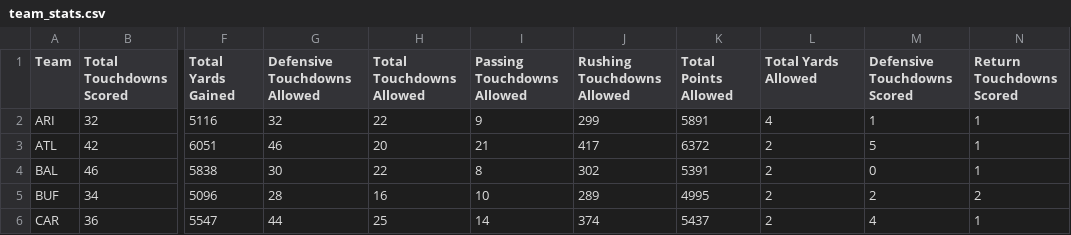
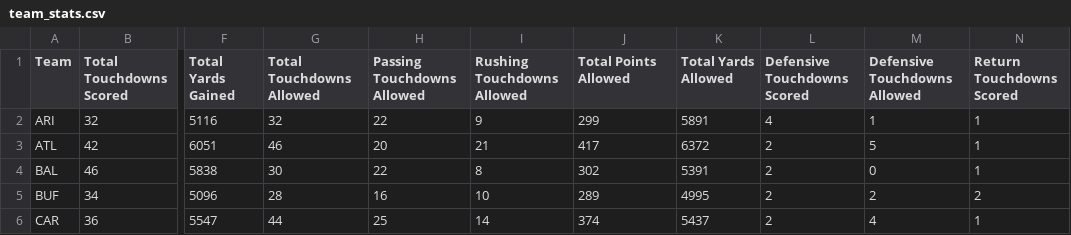
Before and after one commit to fab/nfl-stats, a CSV file: team_stats.csv, drawn as a sheet; only a part is shown, gaps mark what is left out; the diff names each change by its address in the sheet, - before the commit and + after, or states it on an @@ line.

```diff
--- a/team_stats.csv
+++ b/team_stats.csv
-G1: Defensive Touchdowns Allowed
+G1: Total Touchdowns Allowed
-H1: Total Touchdowns Allowed
+H1: Passing Touchdowns Allowed
-I1: Passing Touchdowns Allowed
+I1: Rushing Touchdowns Allowed
-J1: Rushing Touchdowns Allowed
+J1: Total Points Allowed
-K1: Total Points Allowed
+K1: Total Yards Allowed
-L1: Total Yards Allowed
+L1: Defensive Touchdowns Scored
-M1: Defensive Touchdowns Scored
+M1: Defensive Touchdowns Allowed
```
Also changed, not shown: data_headers.csv.
